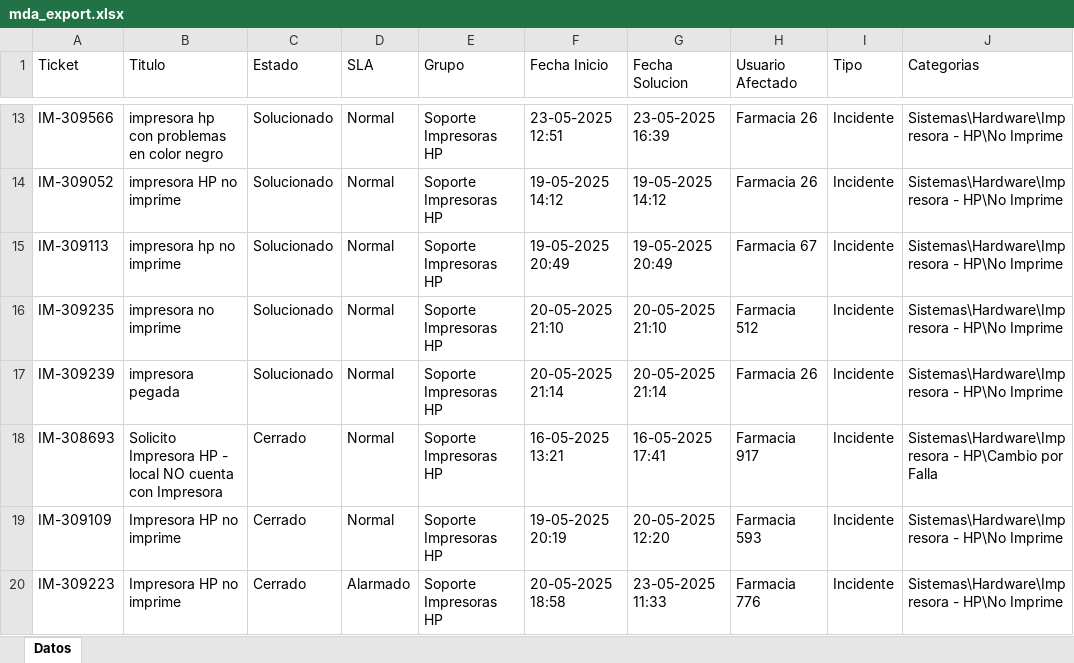
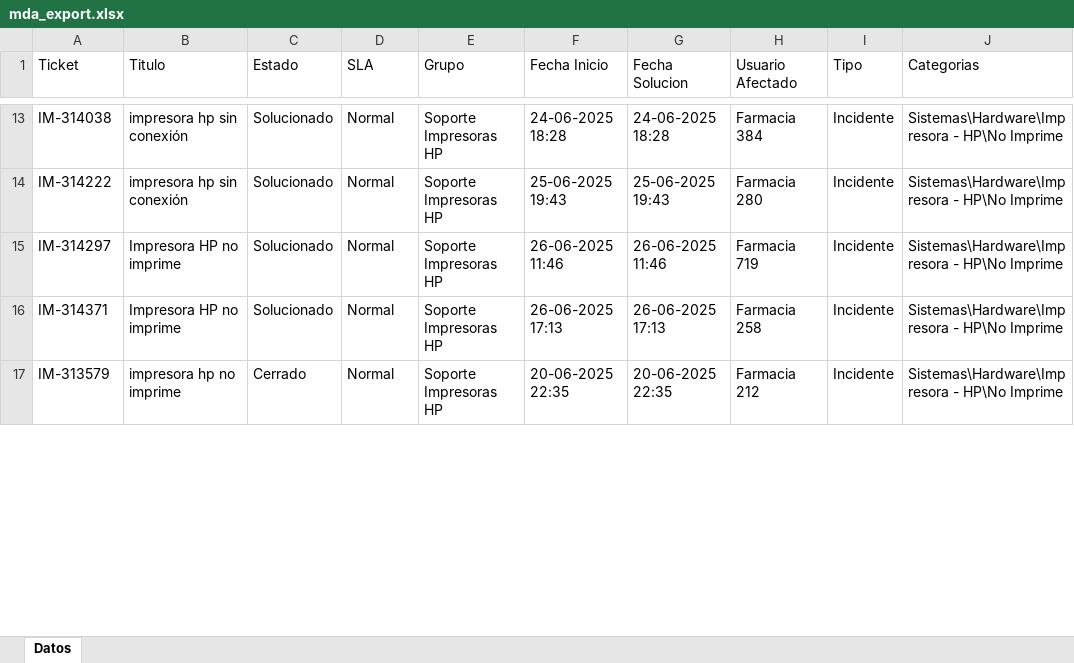
Before and after one commit to QuixoticAlter/Reportify, an Excel workbook: FASA/files/mda_export.xlsx, sheet Datos, drawn as a sheet; only a part is shown, gaps mark what is left out; values as stored, in another font and other column widths than the file's, no borders; removed rows and columns are numbered as before the commit, all else as after; the diff covers the shown part only; the diff names each change by its address in the sheet, - before the commit and + after, or states it on an @@ line.

```diff
--- a/FASA/files/mda_export.xlsx (sheet Datos)
+++ b/FASA/files/mda_export.xlsx (sheet Datos)
-A13 (Ticket): IM-309566
+A13 (Ticket): IM-314038
-B13 (Titulo): impresora hp con problemas en color negro
+B13 (Titulo): impresora hp sin conexión
-F13 (Fecha Inicio): 23-05-2025 12:51
+F13 (Fecha Inicio): 24-06-2025 18:28
-G13 (Fecha Solucion): 23-05-2025 16:39
+G13 (Fecha Solucion): 24-06-2025 18:28
-H13 (Usuario Afectado): Farmacia 26
+H13 (Usuario Afectado): Farmacia 384
-A14 (Ticket): IM-309052
+A14 (Ticket): IM-314222
-B14 (Titulo): impresora HP no imprime
+B14 (Titulo): impresora hp sin conexión
-F14 (Fecha Inicio): 19-05-2025 14:12
+F14 (Fecha Inicio): 25-06-2025 19:43
-G14 (Fecha Solucion): 19-05-2025 14:12
+G14 (Fecha Solucion): 25-06-2025 19:43
-H14 (Usuario Afectado): Farmacia 26
+H14 (Usuario Afectado): Farmacia 280
-A15 (Ticket): IM-309113
+A15 (Ticket): IM-314297
-B15 (Titulo): impresora hp no imprime
+B15 (Titulo): Impresora HP no imprime
-F15 (Fecha Inicio): 19-05-2025 20:49
+F15 (Fecha Inicio): 26-06-2025 11:46
-G15 (Fecha Solucion): 19-05-2025 20:49
+G15 (Fecha Solucion): 26-06-2025 11:46
-H15 (Usuario Afectado): Farmacia 67
+H15 (Usuario Afectado): Farmacia 719
-A16 (Ticket): IM-309235
+A16 (Ticket): IM-314371
-B16 (Titulo): impresora no imprime
+B16 (Titulo): Impresora HP no imprime
-F16 (Fecha Inicio): 20-05-2025 21:10
+F16 (Fecha Inicio): 26-06-2025 17:13
-G16 (Fecha Solucion): 20-05-2025 21:10
+G16 (Fecha Solucion): 26-06-2025 17:13
-H16 (Usuario Afectado): Farmacia 512
+H16 (Usuario Afectado): Farmacia 258
-row 17: IM-309239 | impresora pegada | Solucionado | Normal | Soporte Impresoras HP | 20-05-2025 21:14 | 20-05-2025 21:14 | Farmacia 26 | Incidente | Sistemas\Hardware\Impresora - HP\No Imprime
-row 18: IM-308693 | Solicito Impresora HP - local NO cuenta con Impresora | Cerrado | Normal | Soporte Impresoras HP | 16-05-2025 13:21 | 16-05-2025 17:41 | Farmacia 917 | Incidente | Sistemas\Hardware\Impresora - HP\Cambio por Falla
-A17 (Ticket): IM-309109
+A17 (Ticket): IM-313579
-B17 (Titulo): Impresora HP no imprime
+B17 (Titulo): impresora hp no imprime
-F17 (Fecha Inicio): 19-05-2025 20:19
+F17 (Fecha Inicio): 20-06-2025 22:35
-G17 (Fecha Solucion): 20-05-2025 12:20
+G17 (Fecha Solucion): 20-06-2025 22:35
-H17 (Usuario Afectado): Farmacia 593
+H17 (Usuario Afectado): Farmacia 212
-row 20: IM-309223 | Impresora HP no imprime | Cerrado | Alarmado | Soporte Impresoras HP | 20-05-2025 18:58 | 23-05-2025 11:33 | Farmacia 776 | Incidente | Sistemas\Hardware\Impresora - HP\No Imprime
```
Also changed, not shown: 75 edited cells elsewhere in this sheet, FASA/files/consumable_levels.xlsx, FASA/files/inventario.xlsx, 21 other files.
